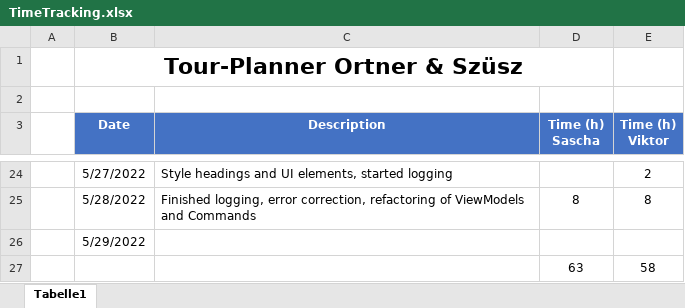
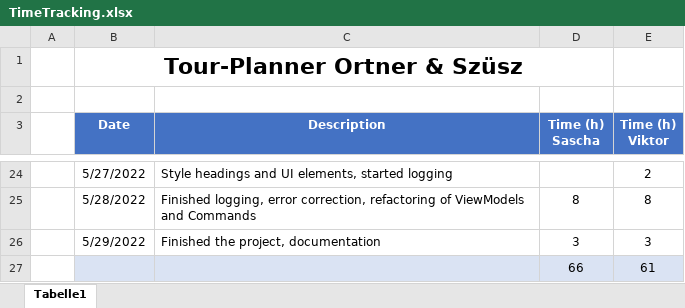
Before and after one commit to SaschaOr/TourPlanner_Ortner_Szuesz, an Excel workbook: docs/TimeTracking.xlsx, sheet Tabelle1, drawn as a sheet; only a part is shown, gaps mark what is left out; values as stored, in another font and other column widths than the file's, no borders; removed rows and columns are numbered as before the commit, all else as after; the diff names each change by its address in the sheet, - before the commit and + after, or states it on an @@ line.

Commit message:
updated time tracking

```diff
--- a/docs/TimeTracking.xlsx (sheet Tabelle1)
+++ b/docs/TimeTracking.xlsx (sheet Tabelle1)
-C26 (Description): (empty)
+C26 (Description): Finished the project, documentation
-D26 (Time (h) Sascha): (empty)
+D26 (Time (h) Sascha): 3
-E26 (Time (h) Viktor): (empty)
+E26 (Time (h) Viktor): 3
-row 27:  |  |  | 63 | 58
+row 27:  |  |  | 66 | 61
```
